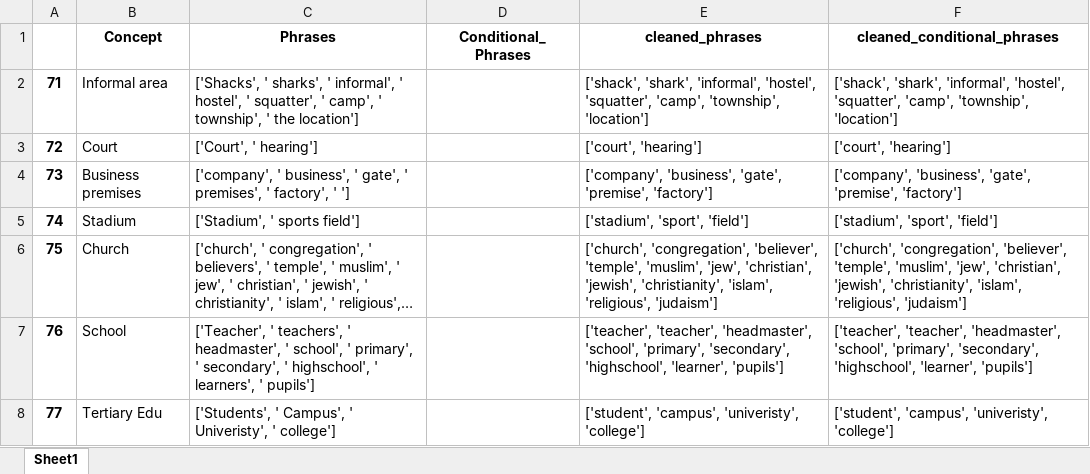
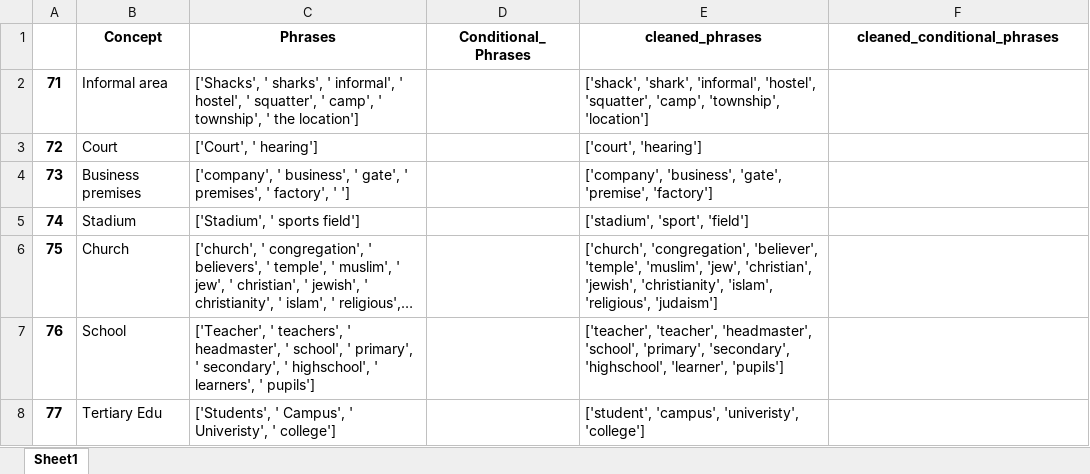
Before and after one commit to HraklisPapag/Team-Riot, an Excel workbook: DATA/Vocabularies/locations.xlsx, sheet Sheet1, drawn as a sheet; long unchanged cells end in …; values as stored, in another font and other column widths than the file's, no borders; the diff names each change by its address in the sheet, - before the commit and + after, or states it on an @@ line.

```diff
--- a/DATA/Vocabularies/locations.xlsx (sheet Sheet1)
+++ b/DATA/Vocabularies/locations.xlsx (sheet Sheet1)
-F2 (cleaned_conditional_phrases): ['shack', 'shark', 'informal', 'hostel', 'squatter', 'camp', 'township', 'location']
+F2 (cleaned_conditional_phrases): (empty)
-F3 (cleaned_conditional_phrases): ['court', 'hearing']
+F3 (cleaned_conditional_phrases): (empty)
-F4 (cleaned_conditional_phrases): ['company', 'business', 'gate', 'premise', 'factory']
+F4 (cleaned_conditional_phrases): (empty)
-F5 (cleaned_conditional_phrases): ['stadium', 'sport', 'field']
+F5 (cleaned_conditional_phrases): (empty)
-F6 (cleaned_conditional_phrases): ['church', 'congregation', 'believer', 'temple', 'muslim', 'jew', 'christian', 'jewish', 'christianity', 'islam', 'religious', 'judaism']
+F6 (cleaned_conditional_phrases): (empty)
-F7 (cleaned_conditional_phrases): ['teacher', 'teacher', 'headmaster', 'school', 'primary', 'secondary', 'highschool', 'learner', 'pupils']
+F7 (cleaned_conditional_phrases): (empty)
-F8 (cleaned_conditional_phrases): ['student', 'campus', 'univeristy', 'college']
+F8 (cleaned_conditional_phrases): (empty)
```
Also changed, not shown: DATA/Vocabularies/actors.xlsx, DATA/Vocabularies/eventuality.xlsx, 8 other files.
